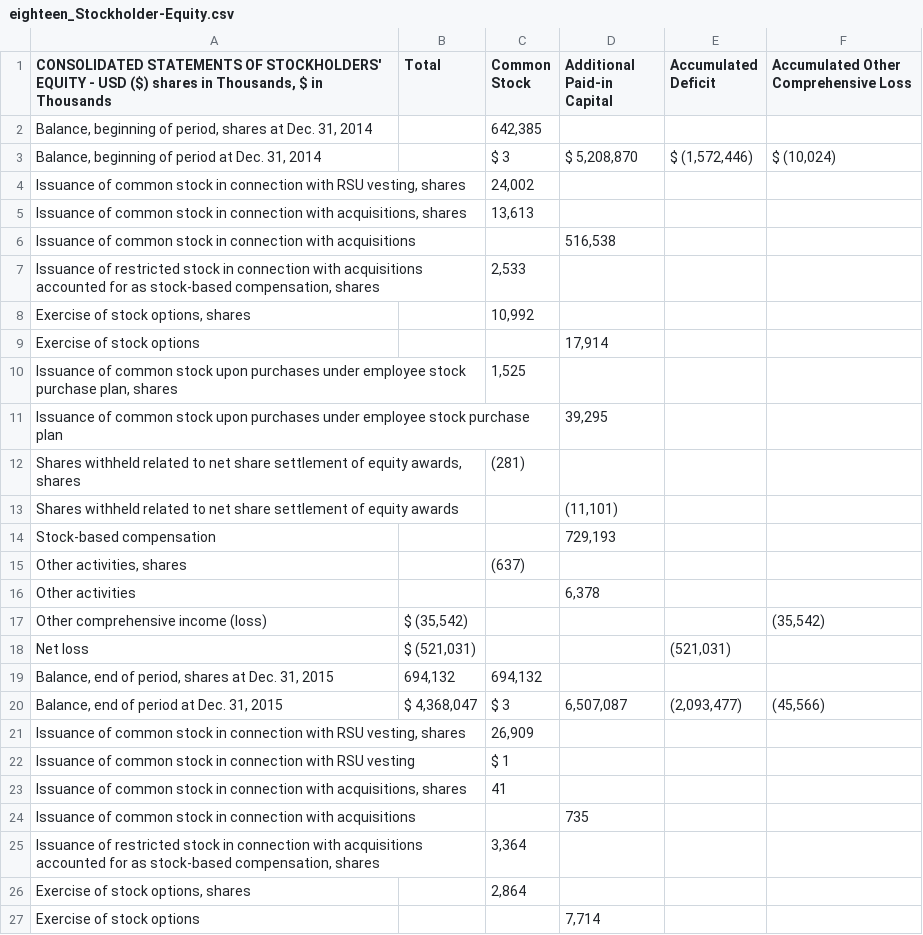
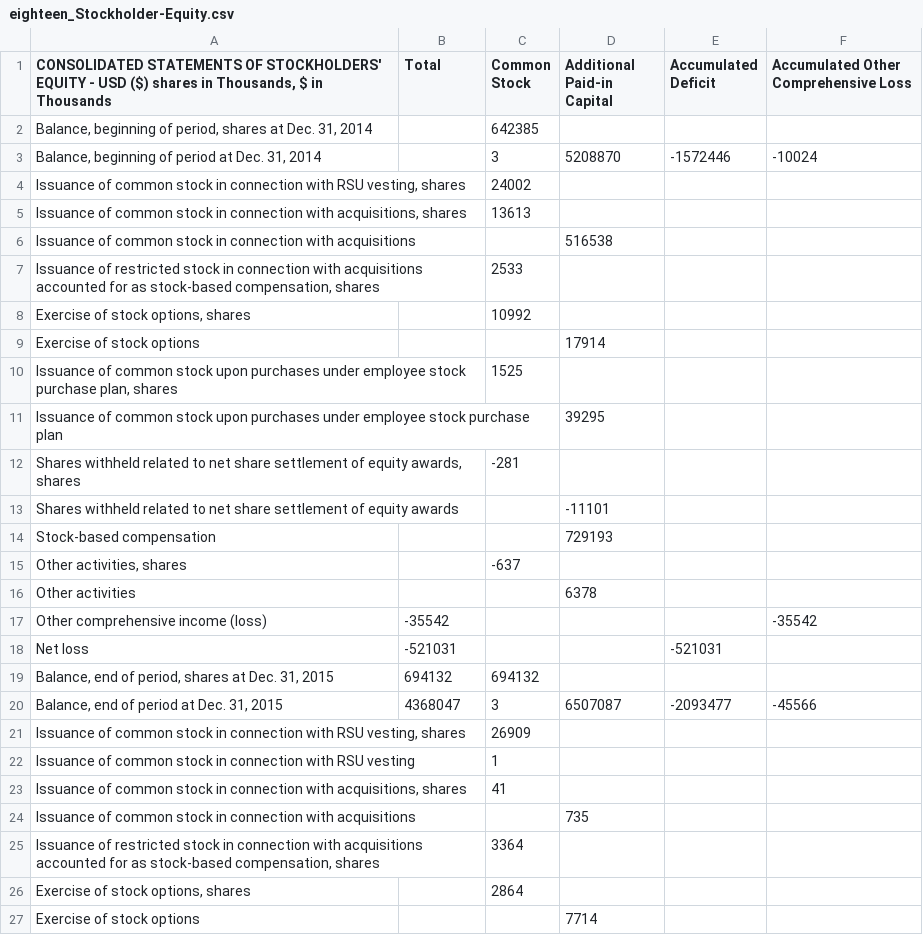
Before and after one commit to Gilb03/Capstone599-SEC-Analysis, a CSV file: dataset/Stockholders_Equity/eighteen_Stockholder-Equity.csv, drawn as a sheet; only a part is shown; the diff covers the shown part only.

```diff
--- a/dataset/Stockholders_Equity/eighteen_Stockholder-Equity.csv
+++ b/dataset/Stockholders_Equity/eighteen_Stockholder-Equity.csv
@@ -2,21 +2,21 @@
-"Balance, beginning of period, shares at Dec. 31, 2014",," 642,385 ",,,
-"Balance, beginning of period at Dec. 31, 2014",, $ 3 ," $ 5,208,870 "," $ (1,572,446)"," $ (10,024)"
-"Issuance of common stock in connection with RSU vesting, shares",," 24,002 ",,,
-"Issuance of common stock in connection with acquisitions, shares",," 13,613 ",,,
-Issuance of common stock in connection with acquisitions,,," 516,538 ",,
-"Issuance of restricted stock in connection with acquisitions accounted for as stock-based compensation, shares",," 2,533 ",,,
-"Exercise of stock options, shares",," 10,992 ",,,
-Exercise of stock options,,," 17,914 ",,
-"Issuance of common stock upon purchases under employee stock purchase plan, shares",," 1,525 ",,,
-Issuance of common stock upon purchases under employee stock purchase plan,,," 39,295 ",,
-"Shares withheld related to net share settlement of equity awards, shares",,(281),,,
-Shares withheld related to net share settlement of equity awards,,,"(11,101)",,
-Stock-based compensation,,," 729,193 ",,
-"Other activities, shares",,(637),,,
-Other activities,,," 6,378 ",,
-Other comprehensive income (loss)," $ (35,542)",,,,"(35,542)"
-Net loss," $ (521,031)",,,"(521,031)",
-"Balance, end of period, shares at Dec. 31, 2015"," 694,132 "," 694,132 ",,,
-"Balance, end of period at Dec. 31, 2015"," $ 4,368,047 ", $ 3 ," 6,507,087 ","(2,093,477)","(45,566)"
-"Issuance of common stock in connection with RSU vesting, shares",," 26,909 ",,,
-Issuance of common stock in connection with RSU vesting,, $ 1 ,,,
+"Balance, beginning of period, shares at Dec. 31, 2014",,642385,,,,,,
+"Balance, beginning of period at Dec. 31, 2014",,3,5208870,-1572446,-10024,,,
+"Issuance of common stock in connection with RSU vesting, shares",,24002,,,,,,
+"Issuance of common stock in connection with acquisitions, shares",,13613,,,,,,
+Issuance of common stock in connection with acquisitions,,,516538,,,,,
+"Issuance of restricted stock in connection with acquisitions accounted for as stock-based compensation, shares",,2533,,,,,,
+"Exercise of stock options, shares",,10992,,,,,,
+Exercise of stock options,,,17914,,,,,
+"Issuance of common stock upon purchases under employee stock purchase plan, shares",,1525,,,,,,
+Issuance of common stock upon purchases under employee stock purchase plan,,,39295,,,,,
+"Shares withheld related to net share settlement of equity awards, shares",,-281,,,,,,
+Shares withheld related to net share settlement of equity awards,,,-11101,,,,,
+Stock-based compensation,,,729193,,,,,
+"Other activities, shares",,-637,,,,,,
+Other activities,,,6378,,,,,
+Other comprehensive income (loss),-35542,,,,-35542,,,
+Net loss,-521031,,,-521031,,,,
+"Balance, end of period, shares at Dec. 31, 2015",694132,694132,,,,,,
+"Balance, end of period at Dec. 31, 2015",4368047,3,6507087,-2093477,-45566,,,
+"Issuance of common stock in connection with RSU vesting, shares",,26909,,,,,,
+Issuance of common stock in connection with RSU vesting,,1,,,,,,
@@ -25,3 +25,3 @@ Issuance of common stock in connection with acquisitions,,, 735 ,,
-"Issuance of restricted stock in connection with acquisitions accounted for as stock-based compensation, shares",," 3,364 ",,,
-"Exercise of stock options, shares",," 2,864 ",,,
-Exercise of stock options,,," 7,714 ",,
+"Issuance of restricted stock in connection with acquisitions accounted for as stock-based compensation, shares",,3364,,,,,,
+"Exercise of stock options, shares",,2864,,,,,,
+Exercise of stock options,,,7714,,,,,
```
Also changed, not shown: 2 added rows, 2 removed rows and 34 edited cells elsewhere in this file, dataset/Cashflow_Statements/nineteen_Cashflow-Statement.csv, dataset/Stockholders_Equity/fifteen_Stocholders-Equity.csv, 5 other files.
